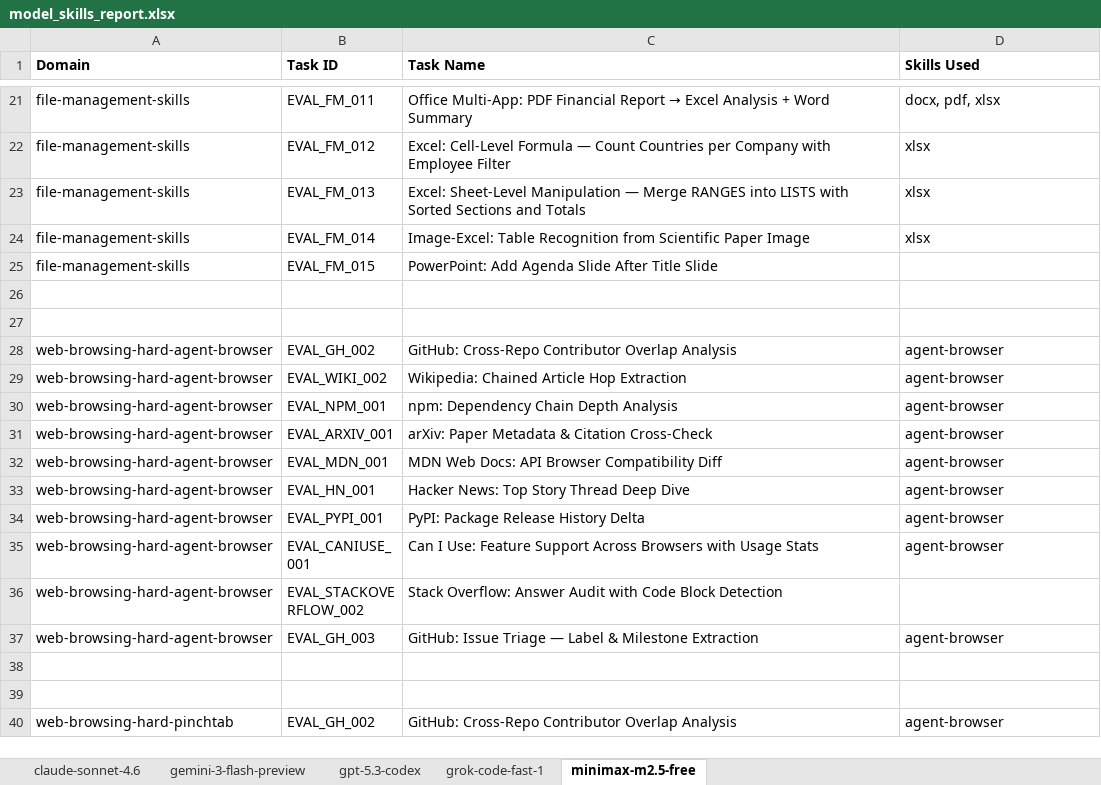
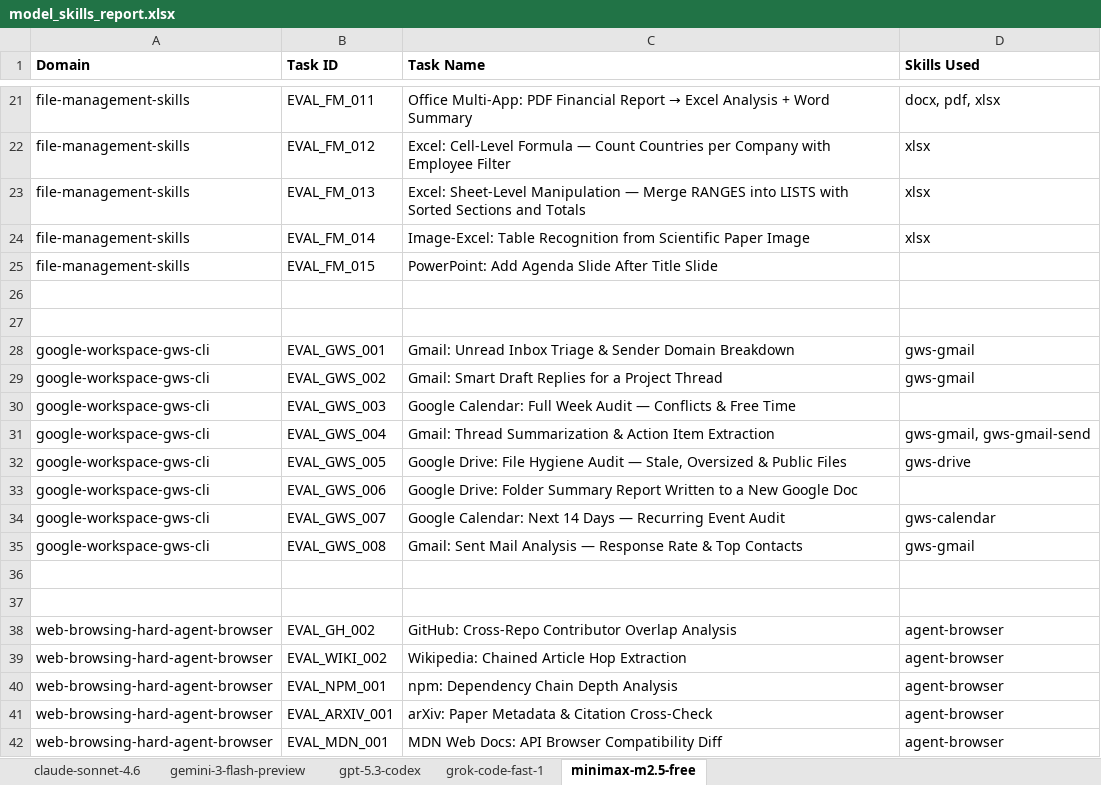
Before and after one commit to aniruddha-chaudhari/adival, an Excel workbook: eval/visualization/outputs/data/model_skills_report.xlsx, sheet minimax-m2.5-free, drawn as a sheet; only a part is shown, gaps mark what is left out; the shorter side is filled out with more unchanged rows; values as stored, in another font and other column widths than the file's, no borders; the diff names each change by its address in the sheet, - before the commit and + after, or states it on an @@ line.

```diff
--- a/eval/visualization/outputs/data/model_skills_report.xlsx (sheet minimax-m2.5-free)
+++ b/eval/visualization/outputs/data/model_skills_report.xlsx (sheet minimax-m2.5-free)
+row 28: google-workspace-gws-cli | EVAL_GWS_001 | Gmail: Unread Inbox Triage & Sender Domain Breakdown | gws-gmail
+row 29: google-workspace-gws-cli | EVAL_GWS_002 | Gmail: Smart Draft Replies for a Project Thread | gws-gmail
+row 30: google-workspace-gws-cli | EVAL_GWS_003 | Google Calendar: Full Week Audit — Conflicts & Free Time
+row 31: google-workspace-gws-cli | EVAL_GWS_004 | Gmail: Thread Summarization & Action Item Extraction | gws-gmail, gws-gmail-send
+row 32: google-workspace-gws-cli | EVAL_GWS_005 | Google Drive: File Hygiene Audit — Stale, Oversized & Public Files | gws-drive
+row 33: google-workspace-gws-cli | EVAL_GWS_006 | Google Drive: Folder Summary Report Written to a New Google Doc
+row 34: google-workspace-gws-cli | EVAL_GWS_007 | Google Calendar: Next 14 Days — Recurring Event Audit | gws-calendar
+row 35: google-workspace-gws-cli | EVAL_GWS_008 | Gmail: Sent Mail Analysis — Response Rate & Top Contacts | gws-gmail
+row 36: (empty)
+row 37: (empty)
```
Also changed, not shown: sheet claude-sonnet-4.6, sheet grok-code-fast-1, sheet gemini-3-flash-preview, sheet gpt-5.3-codex, 6 other files.
